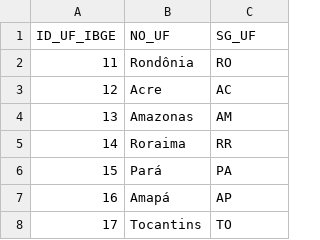
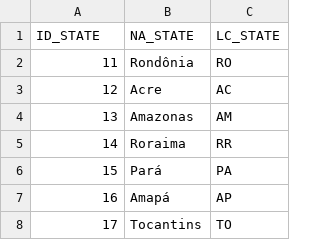
Before and after one commit to InovaFiscaliza/RF.Fusion, a CSV file: src/appCataloga/root/etc/appCataloga/IBGE-BR_UF_2020_BULKLOAD.csv, drawn as a sheet; only a part is shown.

```diff
--- a/src/appCataloga/root/etc/appCataloga/IBGE-BR_UF_2020_BULKLOAD.csv
+++ b/src/appCataloga/root/etc/appCataloga/IBGE-BR_UF_2020_BULKLOAD.csv
@@ -1,2 +1,2 @@
-ID_UF_IBGE,NO_UF,SG_UF
+ID_STATE,NA_STATE,LC_STATE
 11,Rondônia,RO
```
Also changed, not shown: src/appCataloga/root/etc/appCataloga/IBGE-BR_Municipios_2020_BULKLOAD.csv, 2 other files.
